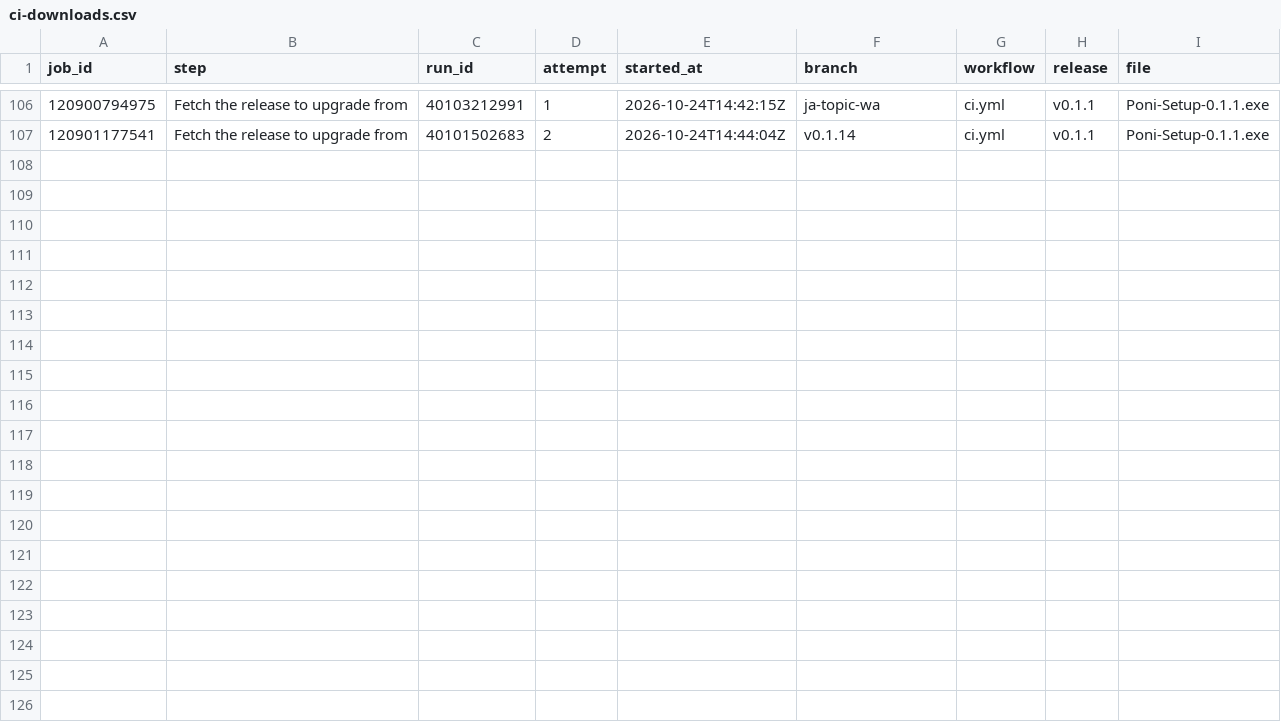
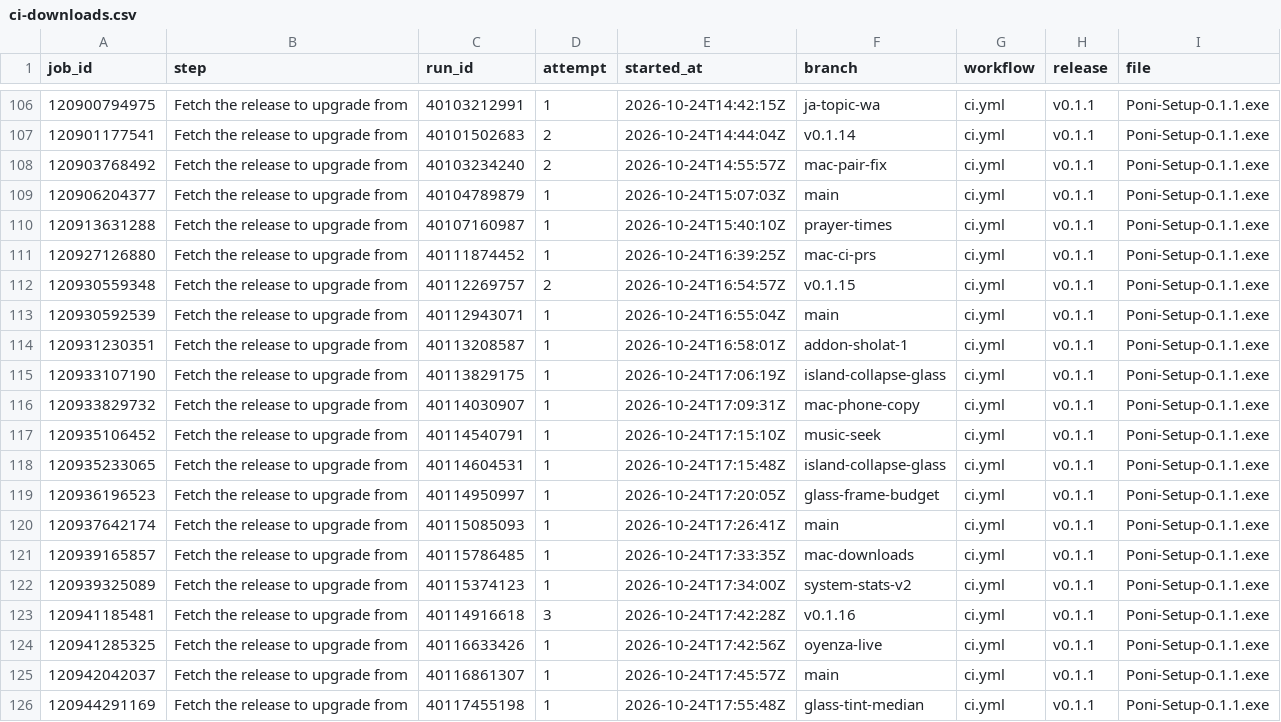
Before and after one commit to Eliaquim-Miguel/oyenza-studio, a CSV file: data/ci-downloads.csv, drawn as a sheet; only a part is shown, gaps mark what is left out.

```diff
--- a/data/ci-downloads.csv
+++ b/data/ci-downloads.csv
@@ -107 +107,20 @@ job_id,step,run_id,attempt,started_at,branch,workflow,release,file
 120901177541,Fetch the release to upgrade from,40101502683,2,2026-10-24T14:44:04Z,v0.1.14,ci.yml,v0.1.1,Poni-Setup-0.1.1.exe
+120903768492,Fetch the release to upgrade from,40103234240,2,2026-10-24T14:55:57Z,mac-pair-fix,ci.yml,v0.1.1,Poni-Setup-0.1.1.exe
+120906204377,Fetch the release to upgrade from,40104789879,1,2026-10-24T15:07:03Z,main,ci.yml,v0.1.1,Poni-Setup-0.1.1.exe
+120913631288,Fetch the release to upgrade from,40107160987,1,2026-10-24T15:40:10Z,prayer-times,ci.yml,v0.1.1,Poni-Setup-0.1.1.exe
+120927126880,Fetch the release to upgrade from,40111874452,1,2026-10-24T16:39:25Z,mac-ci-prs,ci.yml,v0.1.1,Poni-Setup-0.1.1.exe
+120930559348,Fetch the release to upgrade from,40112269757,2,2026-10-24T16:54:57Z,v0.1.15,ci.yml,v0.1.1,Poni-Setup-0.1.1.exe
+120930592539,Fetch the release to upgrade from,40112943071,1,2026-10-24T16:55:04Z,main,ci.yml,v0.1.1,Poni-Setup-0.1.1.exe
+120931230351,Fetch the release to upgrade from,40113208587,1,2026-10-24T16:58:01Z,addon-sholat-1,ci.yml,v0.1.1,Poni-Setup-0.1.1.exe
+120933107190,Fetch the release to upgrade from,40113829175,1,2026-10-24T17:06:19Z,island-collapse-glass,ci.yml,v0.1.1,Poni-Setup-0.1.1.exe
+120933829732,Fetch the release to upgrade from,40114030907,1,2026-10-24T17:09:31Z,mac-phone-copy,ci.yml,v0.1.1,Poni-Setup-0.1.1.exe
+120935106452,Fetch the release to upgrade from,40114540791,1,2026-10-24T17:15:10Z,music-seek,ci.yml,v0.1.1,Poni-Setup-0.1.1.exe
+120935233065,Fetch the release to upgrade from,40114604531,1,2026-10-24T17:15:48Z,island-collapse-glass,ci.yml,v0.1.1,Poni-Setup-0.1.1.exe
+120936196523,Fetch the release to upgrade from,40114950997,1,2026-10-24T17:20:05Z,glass-frame-budget,ci.yml,v0.1.1,Poni-Setup-0.1.1.exe
+120937642174,Fetch the release to upgrade from,40115085093,1,2026-10-24T17:26:41Z,main,ci.yml,v0.1.1,Poni-Setup-0.1.1.exe
+120939165857,Fetch the release to upgrade from,40115786485,1,2026-10-24T17:33:35Z,mac-downloads,ci.yml,v0.1.1,Poni-Setup-0.1.1.exe
+120939325089,Fetch the release to upgrade from,40115374123,1,2026-10-24T17:34:00Z,system-stats-v2,ci.yml,v0.1.1,Poni-Setup-0.1.1.exe
+120941185481,Fetch the release to upgrade from,40114916618,3,2026-10-24T17:42:28Z,v0.1.16,ci.yml,v0.1.1,Poni-Setup-0.1.1.exe
+120941285325,Fetch the release to upgrade from,40116633426,1,2026-10-24T17:42:56Z,oyenza-live,ci.yml,v0.1.1,Poni-Setup-0.1.1.exe
+120942042037,Fetch the release to upgrade from,40116861307,1,2026-10-24T17:45:57Z,main,ci.yml,v0.1.1,Poni-Setup-0.1.1.exe
+120944291169,Fetch the release to upgrade from,40117455198,1,2026-10-24T17:55:48Z,glass-tint-median,ci.yml,v0.1.1,Poni-Setup-0.1.1.exe
```
Also changed, not shown: data/downloads.csv, 5 other files.
